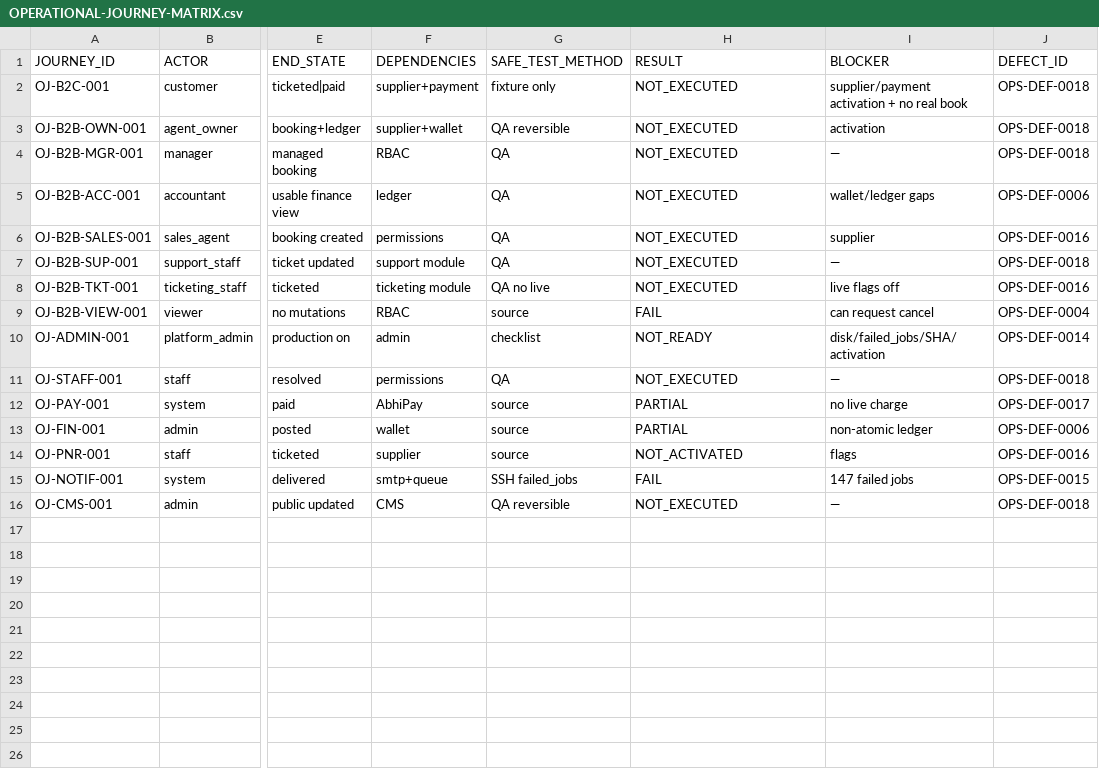
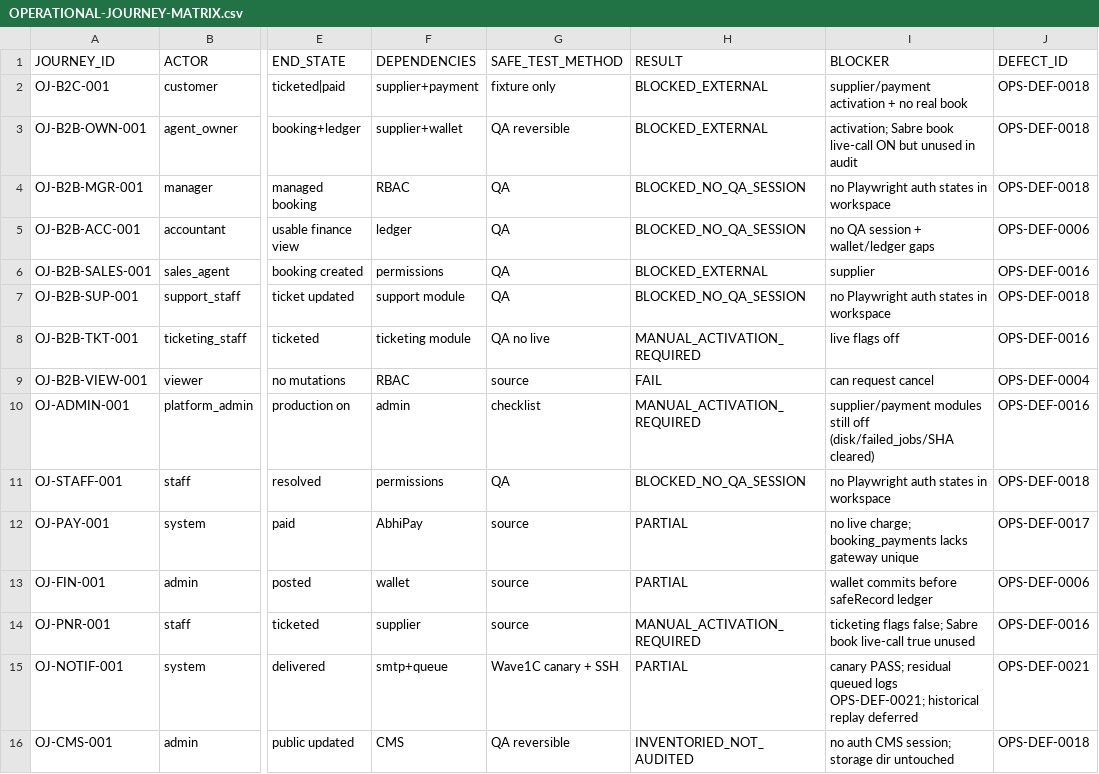
Before and after one commit to haseebpytdev/jetpk, a CSV file: docs/evidence/jp-ops-readiness-01/OPERATIONAL-JOURNEY-MATRIX.csv, drawn as a sheet; only a part is shown, gaps mark what is left out; the diff names each change by its address in the sheet, - before the commit and + after, or states it on an @@ line.

```diff
--- a/docs/evidence/jp-ops-readiness-01/OPERATIONAL-JOURNEY-MATRIX.csv
+++ b/docs/evidence/jp-ops-readiness-01/OPERATIONAL-JOURNEY-MATRIX.csv
-H2:H3 (RESULT): NOT_EXECUTED
+H2:H3 (RESULT): BLOCKED_EXTERNAL
-I3 (BLOCKER): activation
+I3 (BLOCKER): activation; Sabre book live-call ON but unused in audit
-H4:H5 (RESULT): NOT_EXECUTED
+H4:H5 (RESULT): BLOCKED_NO_QA_SESSION
-I4 (BLOCKER): —
+I4 (BLOCKER): no Playwright auth states in workspace
-I5 (BLOCKER): wallet/ledger gaps
+I5 (BLOCKER): no QA session + wallet/ledger gaps
-H6 (RESULT): NOT_EXECUTED
+H6 (RESULT): BLOCKED_EXTERNAL
-H7 (RESULT): NOT_EXECUTED
+H7 (RESULT): BLOCKED_NO_QA_SESSION
-I7 (BLOCKER): —
+I7 (BLOCKER): no Playwright auth states in workspace
-H8 (RESULT): NOT_EXECUTED
+H8 (RESULT): MANUAL_ACTIVATION_REQUIRED
-H10 (RESULT): NOT_READY
+H10 (RESULT): MANUAL_ACTIVATION_REQUIRED
-I10 (BLOCKER): disk/failed_jobs/SHA/activation
+I10 (BLOCKER): supplier/payment modules still off (disk/failed_jobs/SHA cleared)
-J10 (DEFECT_ID): OPS-DEF-0014
+J10 (DEFECT_ID): OPS-DEF-0016
-H11 (RESULT): NOT_EXECUTED
+H11 (RESULT): BLOCKED_NO_QA_SESSION
-I11 (BLOCKER): —
+I11 (BLOCKER): no Playwright auth states in workspace
-I12 (BLOCKER): no live charge
+I12 (BLOCKER): no live charge; booking_payments lacks gateway unique
-I13 (BLOCKER): non-atomic ledger
+I13 (BLOCKER): wallet commits before safeRecord ledger
-H14 (RESULT): NOT_ACTIVATED
+H14 (RESULT): MANUAL_ACTIVATION_REQUIRED
-I14 (BLOCKER): flags
+I14 (BLOCKER): ticketing flags false; Sabre book live-call true unused
-G15 (SAFE_TEST_METHOD): SSH failed_jobs
+G15 (SAFE_TEST_METHOD): Wave1C canary + SSH
-H15 (RESULT): FAIL
+H15 (RESULT): PARTIAL
-I15 (BLOCKER): 147 failed jobs
+I15 (BLOCKER): canary PASS; residual queued logs OPS-DEF-0021; historical replay deferred
-J15 (DEFECT_ID): OPS-DEF-0015
+J15 (DEFECT_ID): OPS-DEF-0021
-H16 (RESULT): NOT_EXECUTED
+H16 (RESULT): INVENTORIED_NOT_AUDITED
-I16 (BLOCKER): —
+I16 (BLOCKER): no auth CMS session; storage dir untouched
```
Also changed, not shown: docs/evidence/jp-ops-readiness-01/DEFECT-LEDGER.csv, docs/evidence/jp-ops-readiness-01/OPERATIONAL-GAP-REGISTER.csv, 42 other files.
